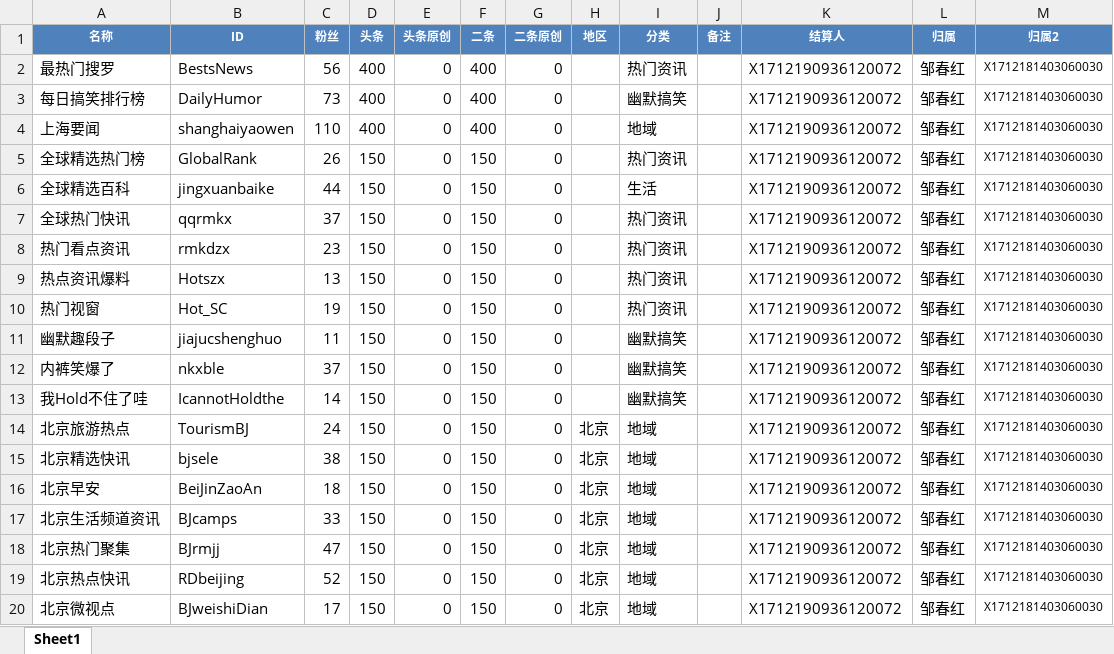
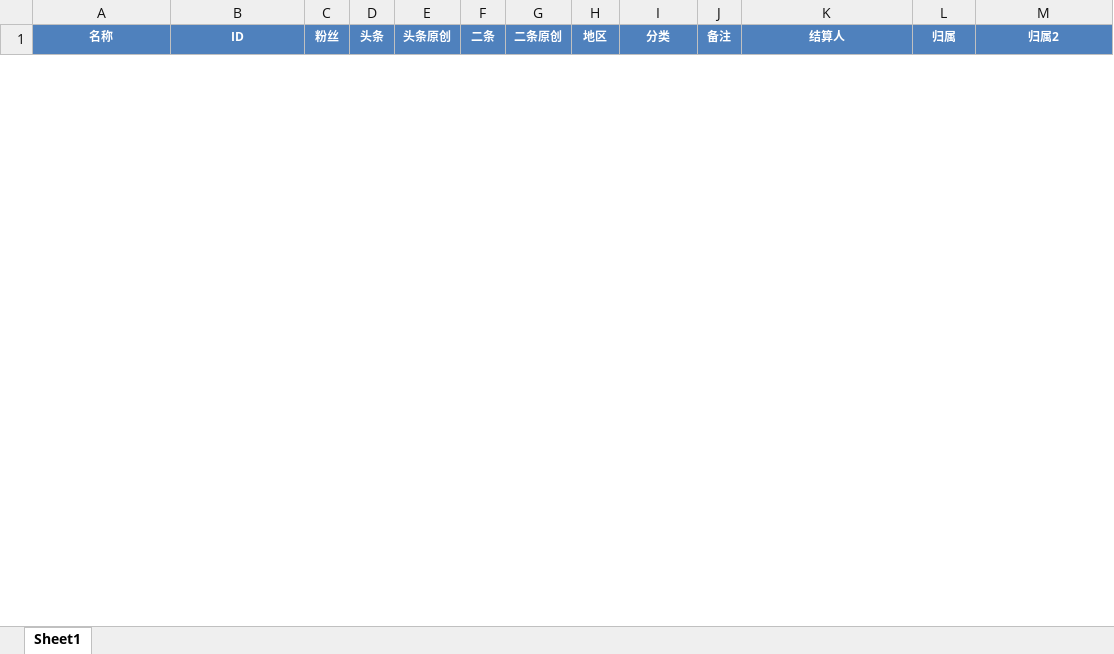
Before and after one commit to radtek/AdaSystem, an Excel workbook: Ada.Web/upload/weixin.xlsx, sheet Sheet1, drawn as a sheet; only a part is shown; values as stored, in another font and other column widths than the file's, no borders; removed rows and columns are numbered as before the commit, all else as after; the diff covers the shown part only; the diff names each change by its address in the sheet, - before the commit and + after, or states it on an @@ line.

```diff
--- a/Ada.Web/upload/weixin.xlsx (sheet Sheet1)
+++ b/Ada.Web/upload/weixin.xlsx (sheet Sheet1)
-row 2: 最热门搜罗 | BestsNews | 56 | 400 | 0 | 400 | 0 |  | 热门资讯 |  | X1712190936120072 | 邹春红 | X1712181403060030
-row 3: 每日搞笑排行榜 | DailyHumor | 73 | 400 | 0 | 400 | 0 |  | 幽默搞笑 |  | X1712190936120072 | 邹春红 | X1712181403060030
-row 4: 上海要闻 | shanghaiyaowen | 110 | 400 | 0 | 400 | 0 |  | 地域 |  | X1712190936120072 | 邹春红 | X1712181403060030
-row 5: 全球精选热门榜 | GlobalRank | 26 | 150 | 0 | 150 | 0 |  | 热门资讯 |  | X1712190936120072 | 邹春红 | X1712181403060030
-row 6: 全球精选百科 | jingxuanbaike | 44 | 150 | 0 | 150 | 0 |  | 生活 |  | X1712190936120072 | 邹春红 | X1712181403060030
-row 7: 全球热门快讯 | qqrmkx | 37 | 150 | 0 | 150 | 0 |  | 热门资讯 |  | X1712190936120072 | 邹春红 | X1712181403060030
-row 8: 热门看点资讯 | rmkdzx | 23 | 150 | 0 | 150 | 0 |  | 热门资讯 |  | X1712190936120072 | 邹春红 | X1712181403060030
-row 9: 热点资讯爆料 | Hotszx | 13 | 150 | 0 | 150 | 0 |  | 热门资讯 |  | X1712190936120072 | 邹春红 | X1712181403060030
-row 10: 热门视窗 | Hot_SC | 19 | 150 | 0 | 150 | 0 |  | 热门资讯 |  | X1712190936120072 | 邹春红 | X1712181403060030
-row 11: 幽默趣段子 | jiajucshenghuo | 11 | 150 | 0 | 150 | 0 |  | 幽默搞笑 |  | X1712190936120072 | 邹春红 | X1712181403060030
-row 12: 内裤笑爆了 | nkxble | 37 | 150 | 0 | 150 | 0 |  | 幽默搞笑 |  | X1712190936120072 | 邹春红 | X1712181403060030
-row 13: 我Hold不住了哇 | IcannotHoldthe | 14 | 150 | 0 | 150 | 0 |  | 幽默搞笑 |  | X1712190936120072 | 邹春红 | X1712181403060030
-row 14: 北京旅游热点 | TourismBJ | 24 | 150 | 0 | 150 | 0 | 北京 | 地域 |  | X1712190936120072 | 邹春红 | X1712181403060030
-row 15: 北京精选快讯 | bjsele | 38 | 150 | 0 | 150 | 0 | 北京 | 地域 |  | X1712190936120072 | 邹春红 | X1712181403060030
-row 16: 北京早安 | BeiJinZaoAn | 18 | 150 | 0 | 150 | 0 | 北京 | 地域 |  | X1712190936120072 | 邹春红 | X1712181403060030
-row 17: 北京生活频道资讯 | BJcamps | 33 | 150 | 0 | 150 | 0 | 北京 | 地域 |  | X1712190936120072 | 邹春红 | X1712181403060030
-row 18: 北京热门聚集 | BJrmjj | 47 | 150 | 0 | 150 | 0 | 北京 | 地域 |  | X1712190936120072 | 邹春红 | X1712181403060030
-row 19: 北京热点快讯 | RDbeijing | 52 | 150 | 0 | 150 | 0 | 北京 | 地域 |  | X1712190936120072 | 邹春红 | X1712181403060030
-row 20: 北京微视点 | BJweishiDian | 17 | 150 | 0 | 150 | 0 | 北京 | 地域 |  | X1712190936120072 | 邹春红 | X1712181403060030
```
Also changed, not shown: 35 added rows and 58 removed rows elsewhere in this sheet, Ada.Web/upload/change.xlsx, 27 other files.
